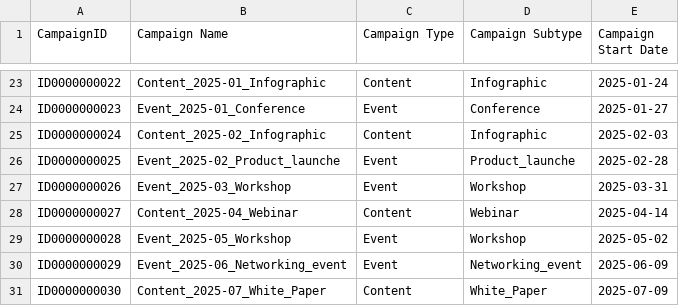
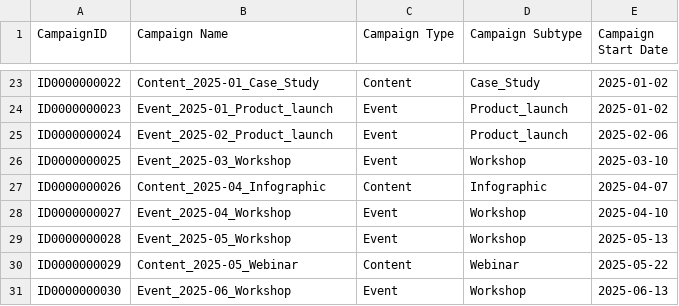
Before and after one commit to jahidhmiah/jahidhmiah.github.io, a CSV file: Portfolio/generator/Rules_Tables/data/campaign.csv, drawn as a sheet; only a part is shown, gaps mark what is left out; the diff covers the shown part only; the diff names each change by its address in the sheet, - before the commit and + after, or states it on an @@ line.

```diff
--- a/Portfolio/generator/Rules_Tables/data/campaign.csv
+++ b/Portfolio/generator/Rules_Tables/data/campaign.csv
-B23 (Campaign Name): Content_2025-01_Infographic
+B23 (Campaign Name): Content_2025-01_Case_Study
-D23 (Campaign Subtype): Infographic
+D23 (Campaign Subtype): Case_Study
-E23 (Campaign Start Date): 2025-01-24
+E23 (Campaign Start Date): 2025-01-02
-B24 (Campaign Name): Event_2025-01_Conference
+B24 (Campaign Name): Event_2025-01_Product_launch
-D24 (Campaign Subtype): Conference
+D24 (Campaign Subtype): Product_launch
-E24 (Campaign Start Date): 2025-01-27
+E24 (Campaign Start Date): 2025-01-02
-B25 (Campaign Name): Content_2025-02_Infographic
+B25 (Campaign Name): Event_2025-02_Product_launch
-C25 (Campaign Type): Content
+C25 (Campaign Type): Event
-D25 (Campaign Subtype): Infographic
+D25 (Campaign Subtype): Product_launch
-E25 (Campaign Start Date): 2025-02-03
+E25 (Campaign Start Date): 2025-02-06
-B26 (Campaign Name): Event_2025-02_Product_launche
+B26 (Campaign Name): Event_2025-03_Workshop
-D26 (Campaign Subtype): Product_launche
+D26 (Campaign Subtype): Workshop
-E26 (Campaign Start Date): 2025-02-28
+E26 (Campaign Start Date): 2025-03-10
-B27 (Campaign Name): Event_2025-03_Workshop
+B27 (Campaign Name): Content_2025-04_Infographic
-C27 (Campaign Type): Event
+C27 (Campaign Type): Content
-D27 (Campaign Subtype): Workshop
+D27 (Campaign Subtype): Infographic
-E27 (Campaign Start Date): 2025-03-31
+E27 (Campaign Start Date): 2025-04-07
-B28 (Campaign Name): Content_2025-04_Webinar
+B28 (Campaign Name): Event_2025-04_Workshop
-C28 (Campaign Type): Content
+C28 (Campaign Type): Event
-D28 (Campaign Subtype): Webinar
+D28 (Campaign Subtype): Workshop
-E28 (Campaign Start Date): 2025-04-14
+E28 (Campaign Start Date): 2025-04-10
-E29 (Campaign Start Date): 2025-05-02
+E29 (Campaign Start Date): 2025-05-13
-B30 (Campaign Name): Event_2025-06_Networking_event
+B30 (Campaign Name): Content_2025-05_Webinar
-C30 (Campaign Type): Event
+C30 (Campaign Type): Content
-D30 (Campaign Subtype): Networking_event
+D30 (Campaign Subtype): Webinar
-E30 (Campaign Start Date): 2025-06-09
+E30 (Campaign Start Date): 2025-05-22
-B31 (Campaign Name): Content_2025-07_White_Paper
+B31 (Campaign Name): Event_2025-06_Workshop
-C31 (Campaign Type): Content
+C31 (Campaign Type): Event
-D31 (Campaign Subtype): White_Paper
+D31 (Campaign Subtype): Workshop
-E31 (Campaign Start Date): 2025-07-09
+E31 (Campaign Start Date): 2025-06-13
```
Also changed, not shown: 3 added rows and 69 edited cells elsewhere in this file, Portfolio/generator/Rules_Tables/data/campaign_member.csv, 15 other files.
